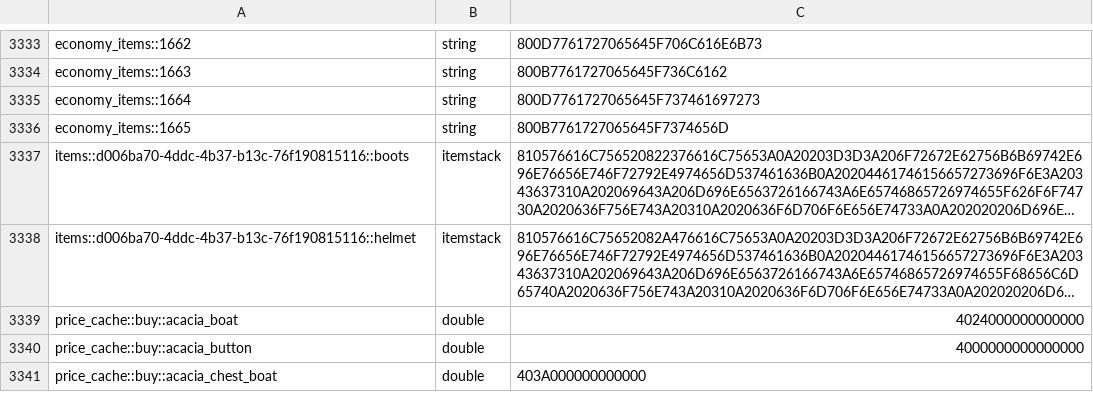
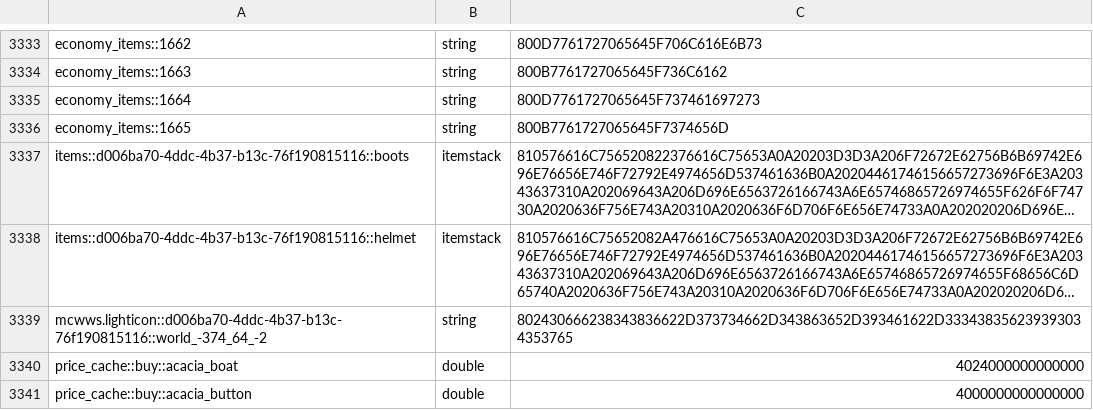
Before and after one commit to RyanYu0118/MCWWS, a CSV file: plugins/Skript/variables.csv, drawn as a sheet; only a part is shown, gaps mark what is left out; the shorter side is filled out with more unchanged rows; long unchanged cells end in …; the diff names each change by its address in the sheet, - before the commit and + after, or states it on an @@ line.

```diff
--- a/plugins/Skript/variables.csv
+++ b/plugins/Skript/variables.csv
+row 3339: mcwws.lighticon::d006ba70-4ddc-4b37-b13c-76f190815116::world_-374_64_-2 | string | 802430666238343836622D373734662D343863652D393461622D333438356239393034353765
```
Also changed, not shown: plugins/Skript/scripts/web/data/price_history.csv, 3 other files.
